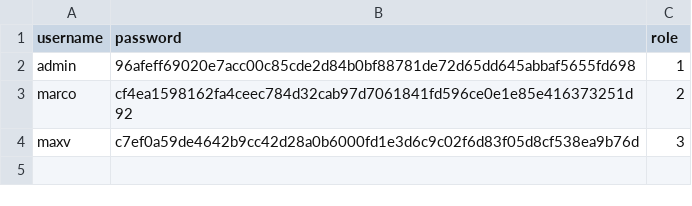
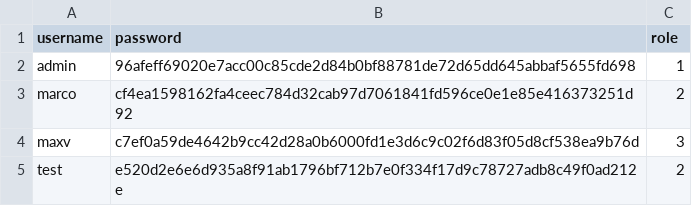
Before and after one commit to MarcoMattiuz/TelemetryP1, a CSV file: core/logins.csv, drawn as a sheet; the diff names each change by its address in the sheet, - before the commit and + after, or states it on an @@ line.

```diff
--- a/core/logins.csv
+++ b/core/logins.csv
+row 5: test | e520d2e6e6d935a8f91ab1796bf712b7e0f334f17d9c78727adb8c49f0ad212e | 2
```
Also changed, not shown: 3 other files.
